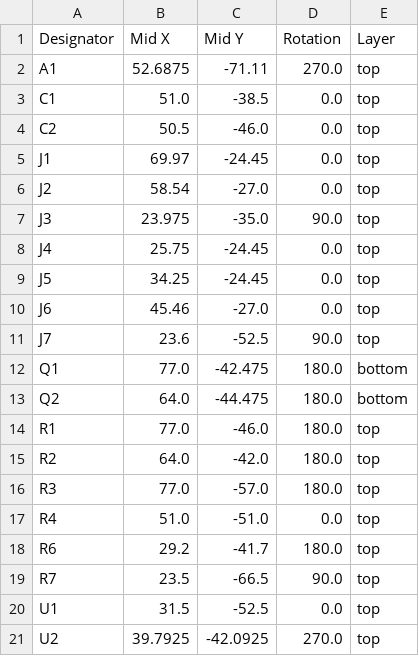
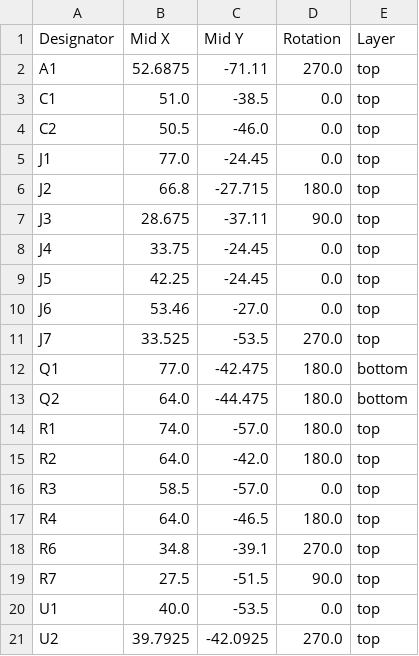
Before and after one commit to Yarnemeuris/filament-dryer, a CSV file: pcb/production/positions.csv, drawn as a sheet.

```diff
--- a/pcb/production/positions.csv
+++ b/pcb/production/positions.csv
@@ -4,18 +4,18 @@ C1,51.0,-38.5,0.0,top
 C2,50.5,-46.0,0.0,top
-J1,69.97,-24.45,0.0,top
-J2,58.54,-27.0,0.0,top
-J3,23.975,-35.0,90.0,top
-J4,25.75,-24.45,0.0,top
-J5,34.25,-24.45,0.0,top
-J6,45.46,-27.0,0.0,top
-J7,23.6,-52.5,90.0,top
+J1,77.0,-24.45,0.0,top
+J2,66.8,-27.715,180.0,top
+J3,28.675,-37.11,90.0,top
+J4,33.75,-24.45,0.0,top
+J5,42.25,-24.45,0.0,top
+J6,53.46,-27.0,0.0,top
+J7,33.525,-53.5,270.0,top
 Q1,77.0,-42.475,180.0,bottom
 Q2,64.0,-44.475,180.0,bottom
-R1,77.0,-46.0,180.0,top
+R1,74.0,-57.0,180.0,top
 R2,64.0,-42.0,180.0,top
-R3,77.0,-57.0,180.0,top
-R4,51.0,-51.0,0.0,top
-R6,29.2,-41.7,180.0,top
-R7,23.5,-66.5,90.0,top
-U1,31.5,-52.5,0.0,top
+R3,58.5,-57.0,0.0,top
+R4,64.0,-46.5,180.0,top
+R6,34.8,-39.1,270.0,top
+R7,27.5,-51.5,90.0,top
+U1,40.0,-53.5,0.0,top
 U2,39.7925,-42.0925,270.0,top
```
Also changed, not shown: 18 other files.
